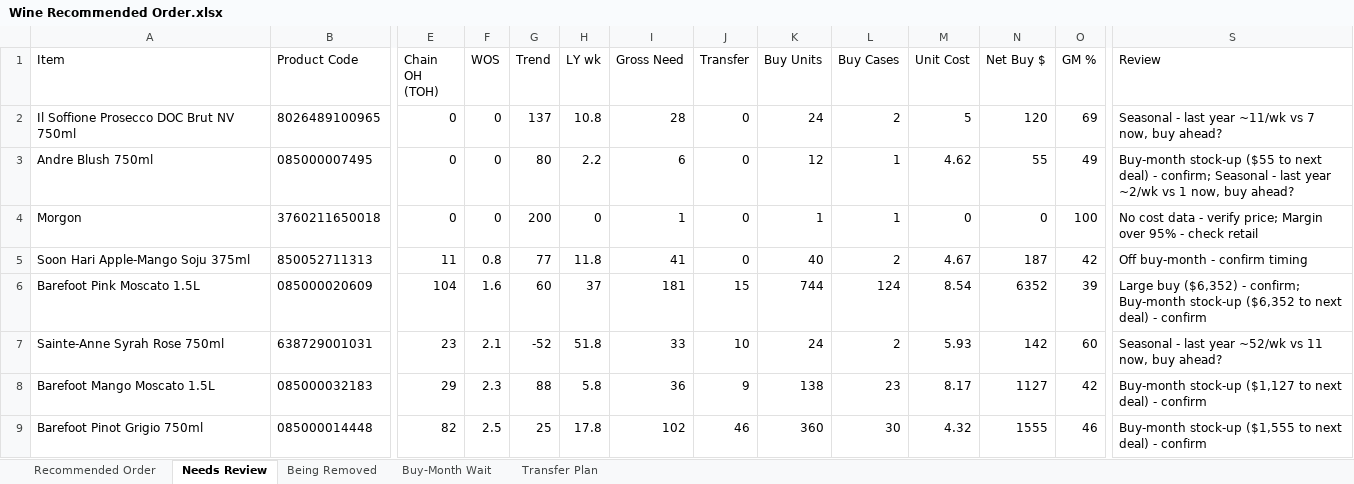
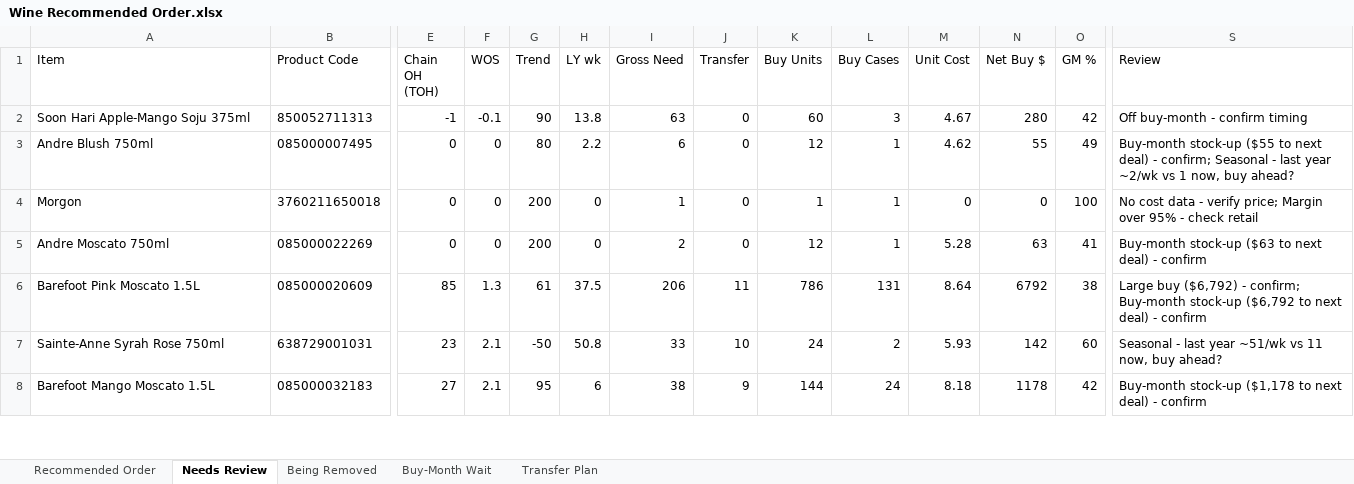
Before and after one commit to Akuklok/thc-dashboard, an Excel workbook: data/Wine Recommended Order.xlsx, sheet Needs Review, drawn as a sheet; only a part is shown, gaps mark what is left out; values as stored, in another font and other column widths than the file's, no borders; removed rows and columns are numbered as before the commit, all else as after; rows hold the shown columns only; the diff covers the shown part only; the diff names each change by its address in the sheet, - before the commit and + after, or states it on an @@ line.

```diff
--- a/data/Wine Recommended Order.xlsx (sheet Needs Review)
+++ b/data/Wine Recommended Order.xlsx (sheet Needs Review)
-row 2: Il Soffione Prosecco DOC Brut NV 750ml | 8026489100965 | 0 | 0 | 137 | 10.8 | 28 | 0 | 24 | 2 | 5 | 120 | 69 | Seasonal - last year ~11/wk vs 7 now, buy ahead?
+row 2: Soon Hari Apple-Mango Soju 375ml | 850052711313 | -1 | -0.1 | 90 | 13.8 | 63 | 0 | 60 | 3 | 4.67 | 280 | 42 | Off buy-month - confirm timing
-row 5: Soon Hari Apple-Mango Soju 375ml | 850052711313 | 11 | 0.8 | 77 | 11.8 | 41 | 0 | 40 | 2 | 4.67 | 187 | 42 | Off buy-month - confirm timing
+row 5: Andre Moscato 750ml | 085000022269 | 0 | 0 | 200 | 0 | 2 | 0 | 12 | 1 | 5.28 | 63 | 41 | Buy-month stock-up ($63 to next deal) - confirm
-E6 (Chain OH (TOH)): 104
+E6 (Chain OH (TOH)): 85
-F6 (WOS): 1.6
+F6 (WOS): 1.3
-G6 (Trend): 60
+G6 (Trend): 61
-H6 (LY wk): 37
+H6 (LY wk): 37.5
-I6 (Gross Need): 181
+I6 (Gross Need): 206
-J6 (Transfer): 15
+J6 (Transfer): 11
-K6 (Buy Units): 744
+K6 (Buy Units): 786
-L6 (Buy Cases): 124
+L6 (Buy Cases): 131
-M6 (Unit Cost): 8.54
+M6 (Unit Cost): 8.64
-N6 (Net Buy $): 6352
+N6 (Net Buy $): 6792
-O6 (GM %): 39
+O6 (GM %): 38
-S6 (Review): Large buy ($6,352) - confirm; Buy-month stock-up ($6,352 to next…
+S6 (Review): Large buy ($6,792) - confirm; Buy-month stock-up ($6,792 to next…
-G7 (Trend): -52
+G7 (Trend): -50
-H7 (LY wk): 51.8
+H7 (LY wk): 50.8
-S7 (Review): …last year ~52/wk vs 11…
+S7 (Review): …last year ~51/wk vs 11…
-E8 (Chain OH (TOH)): 29
+E8 (Chain OH (TOH)): 27
-F8 (WOS): 2.3
+F8 (WOS): 2.1
-G8 (Trend): 88
+G8 (Trend): 95
-H8 (LY wk): 5.8
+H8 (LY wk): 6
-I8 (Gross Need): 36
+I8 (Gross Need): 38
-K8 (Buy Units): 138
+K8 (Buy Units): 144
-L8 (Buy Cases): 23
+L8 (Buy Cases): 24
-M8 (Unit Cost): 8.17
+M8 (Unit Cost): 8.18
-N8 (Net Buy $): 1127
+N8 (Net Buy $): 1178
-S8 (Review): Buy-month stock-up ($1,127 to next…
+S8 (Review): Buy-month stock-up ($1,178 to next…
-row 9: Barefoot Pinot Grigio 750ml | 085000014448 | 82 | 2.5 | 25 | 17.8 | 102 | 46 | 360 | 30 | 4.32 | 1555 | 46 | Buy-month stock-up ($1,555 to next deal) - confirm
```
Also changed, not shown: 38 added rows, 40 removed rows and 211 edited cells elsewhere in this sheet, sheet Transfer Plan, sheet Recommended Order, sheet Being Removed, sheet Buy-Month Wait.
